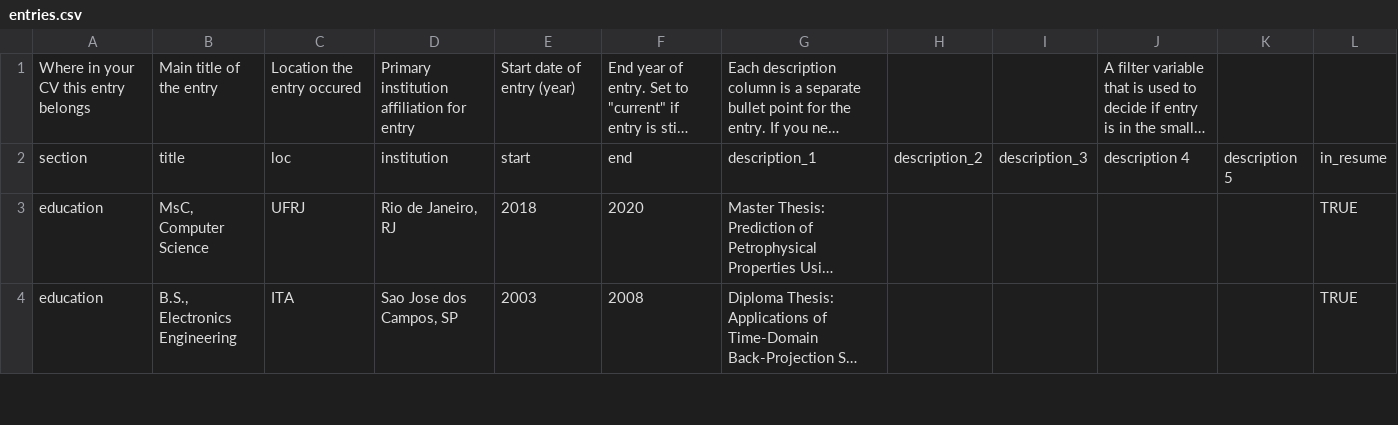
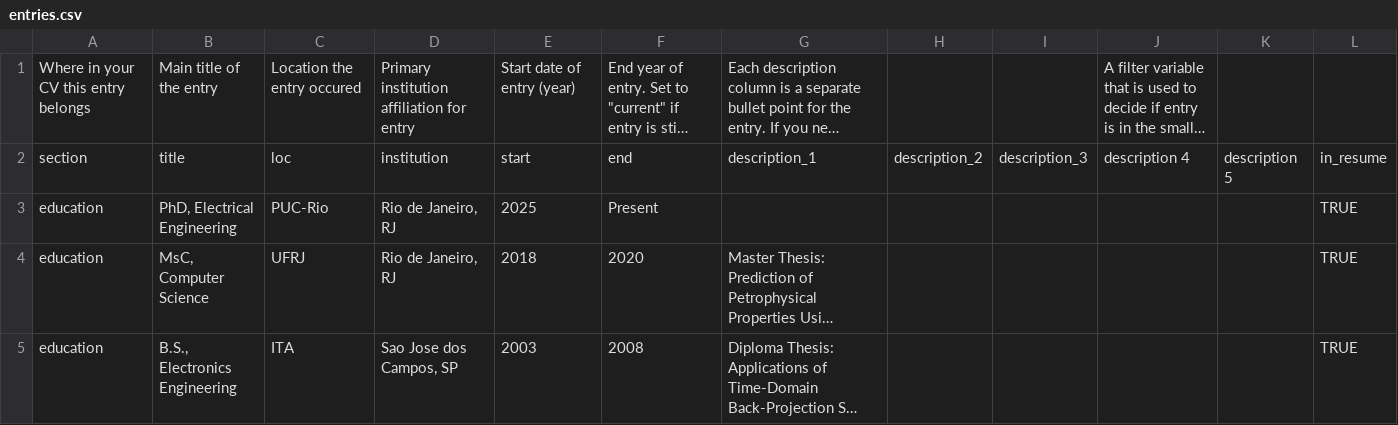
Before and after one commit to mralbu/cv, a CSV file: data/entries.csv, drawn as a sheet; only a part is shown; long unchanged cells end in …; the diff names each change by its address in the sheet, - before the commit and + after, or states it on an @@ line.

Commit message:
Add ongoing PhD in Electrical Engineering at PUC-Rio (2025-Present)

```diff
--- a/data/entries.csv
+++ b/data/entries.csv
+row 3: education | PhD, Electrical Engineering | PUC-Rio | Rio de Janeiro, RJ | 2025 | Present |  |  |  |  |  | TRUE
```
Also changed, not shown: 3 other files.
